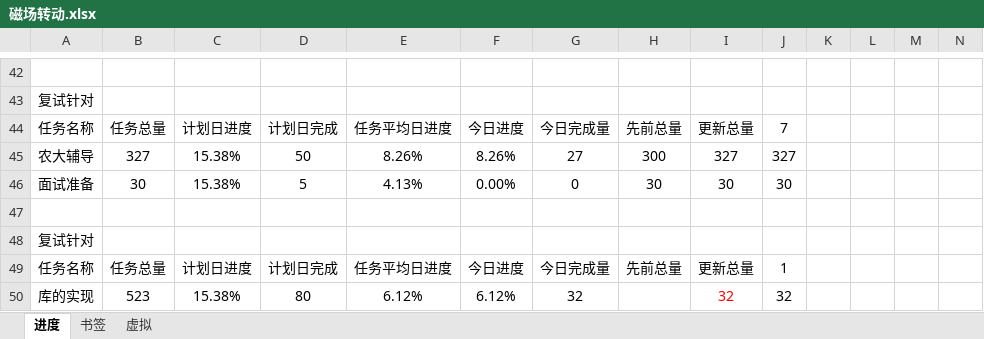
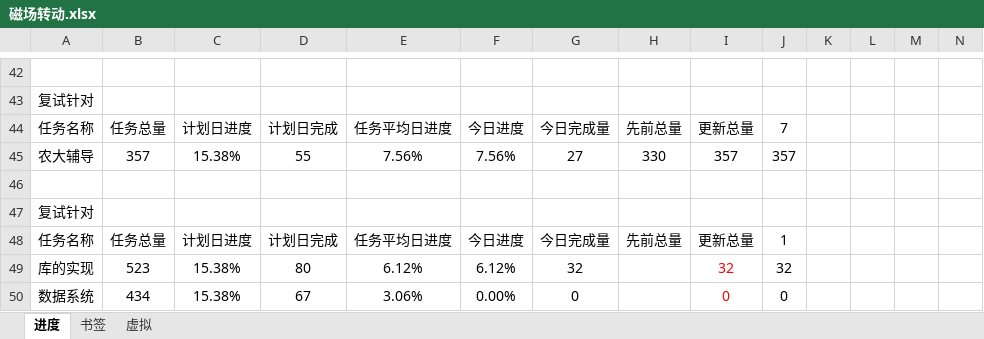
Before and after one commit to AlucardNosferatu/NPEE, an Excel workbook: 复试/找调剂/磁场转动.xlsx, sheet 进度, drawn as a sheet; only a part is shown, gaps mark what is left out; values as stored, in another font and other column widths than the file's, no borders; removed rows and columns are numbered as before the commit, all else as after; rows hold the shown columns only; the diff covers the shown part only; the diff names each change by its address in the sheet, - before the commit and + after, or states it on an @@ line.

```diff
--- a/复试/找调剂/磁场转动.xlsx (sheet 进度)
+++ b/复试/找调剂/磁场转动.xlsx (sheet 进度)
-B45: 327
+B45: 357
-D45: 50
+D45: 55
-E45: 8.26%
+E45: 7.56%
-F45: 8.26%
+F45: 7.56%
-H45: 300
+H45: 330
-I45: 327
+I45: 357
-J45: 327
+J45: 357
-row 46: 面试准备 | 30 | 15.38% | 5 | 4.13% | 0.00% | 0 | 30 | 30 | 30
+row 50: 数据系统 | 434 | 15.38% | 67 | 3.06% | 0.00% | 0 |  | 0 | 0
```
Also changed, not shown: 30 edited cells and cell formats elsewhere in this sheet, formulas that keep their value, 1 other file.
